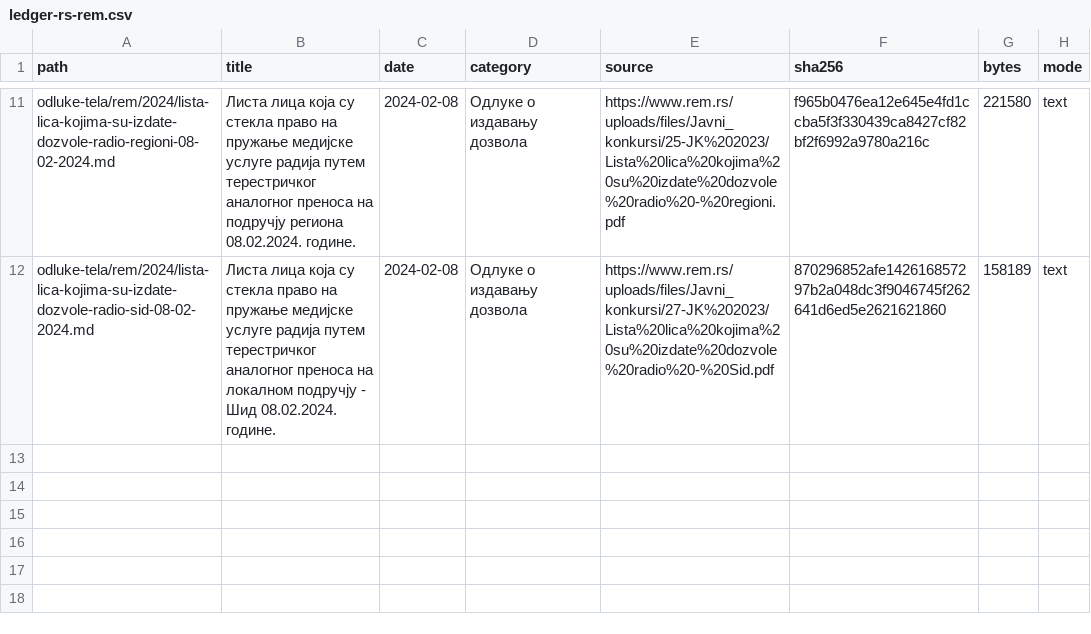
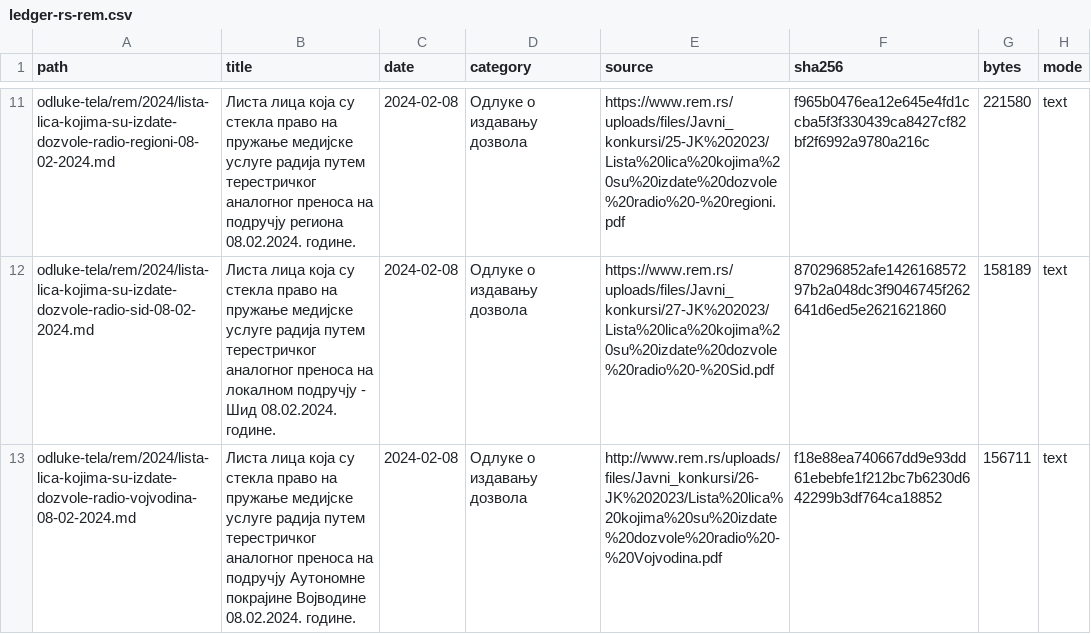
Before and after one commit to lexifina/serbia-law, a CSV file: data/ledger-rs-rem.csv, drawn as a sheet; only a part is shown, gaps mark what is left out; the diff names each change by its address in the sheet, - before the commit and + after, or states it on an @@ line.

Commit message:
Листа лица која су стекла право на пружање медијске услуге радија путем терестричког аналогног преноса на подручју Аутономне покрајине Војводине 08.02.2024. године.
Листа лица која су стекла право на пружање медијске услуге радија путем терестричког аналогног преноса на подручју Аутономне покрајине Војводине 08.02.2024. године.

Листа лица која су стекла право на пружање медијске услуге радија путем терестричког аналогног преноса на подручју Аутономне покрајине Војводине 08.02.2024. године.: Одлуке о издавању дозвола, Regulatory Authority for Electronic Media (Регулаторно тело за електронске медије), decided 2024-02-08. Text as REM published it (PDF); page layout normalized with line text preserved.

Kind: decision
Decided: 2024-02-08
In-force: 2024-02-08
In-force-basis: REM source date for this decision/list entry.
Body: Регулаторно тело за електронске медије
Type: Одлуке о издавању дозвола
Source: http://www.rem.rs/uploads/files/Javni_konkursi/26-JK%202023/Lista%20lica%20kojima%20su%20izdate%20dozvole%20radio%20-%20Vojvodina.pdf
Listing: https://www.rem.rs/sr/odluke/odluke-o-izdavanju-dozvola
Verified: extracted PDF text layer and compared letters and digits with the committed text

```diff
--- a/data/ledger-rs-rem.csv
+++ b/data/ledger-rs-rem.csv
+row 13: odluke-tela/rem/2024/lista-lica-kojima-su-izdate-dozvole-radio-vojvodina-08-02-2024.md | Листа лица која су стекла право на пружање медијске услуге радија путем терестричког аналогног преноса на подручју Аутономне покрајине Војводине 08.02.2024. године. | 2024-02-08 | Одлуке о издавању дозвола | http://www.rem.rs/uploads/files/Javni_konkursi/26-JK%202023/Lista%20lica%20kojima%20su%20izdate%20dozvole%20radio%20-%20Vojvodina.pdf | f18e88ea740667dd9e93dd61ebebfe1f212bc7b6230d642299b3df764ca18852 | 156711 | text
```
Also changed, not shown: 1 other file.
